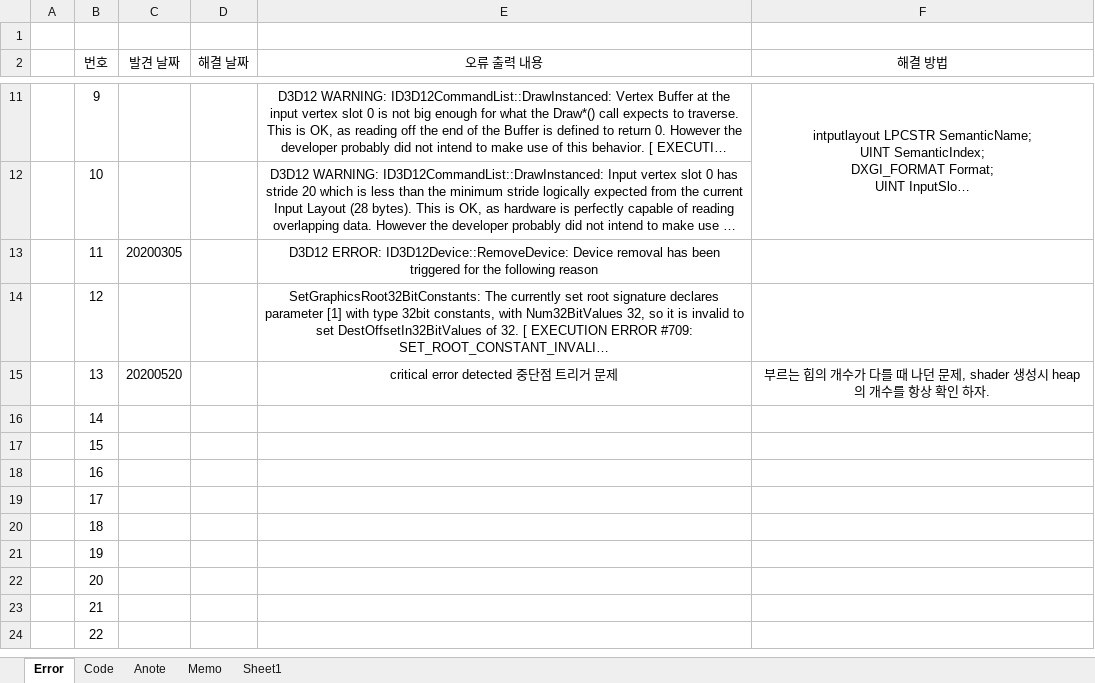
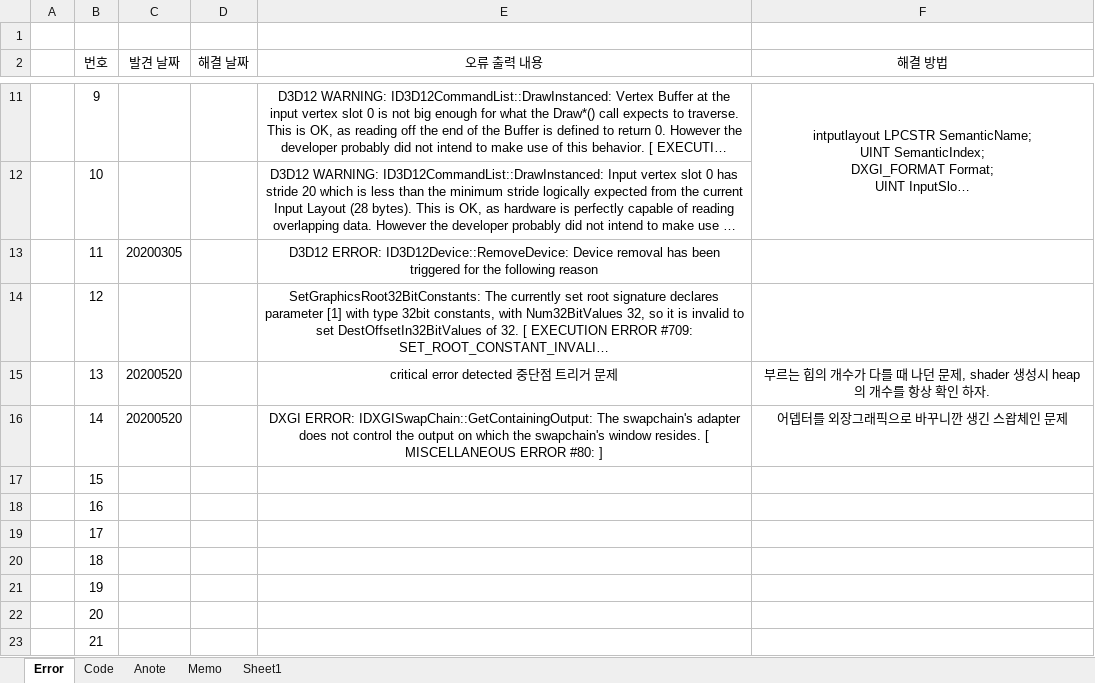
Before and after one commit to AhnaGeneral/ZzongKkongA, an Excel workbook: Client/ClientDoc/Errornote.xlsx, sheet Error, drawn as a sheet; only a part is shown, gaps mark what is left out; the shorter side is filled out with more unchanged rows; long unchanged cells end in …; values as stored, in another font and other column widths than the file's, no borders; the diff names each change by its address in the sheet, - before the commit and + after, or states it on an @@ line.

```diff
--- a/Client/ClientDoc/Errornote.xlsx (sheet Error)
+++ b/Client/ClientDoc/Errornote.xlsx (sheet Error)
-C16 (발견 날짜): (empty)
+C16 (발견 날짜): 20200520
-E16 (오류 출력 내용): (empty)
+E16 (오류 출력 내용): DXGI ERROR: IDXGISwapChain::GetContainingOutput: The swapchain's adapter does not control the output on which the swapchain's window resides. [ MISCELLANEOUS ERROR #80: ]
-F16 (해결 방법): (empty)
+F16 (해결 방법): 어뎁터를 외장그래픽으로 바꾸니깐 생긴 스왑체인 문제
```
Also changed, not shown: 37 other files.
